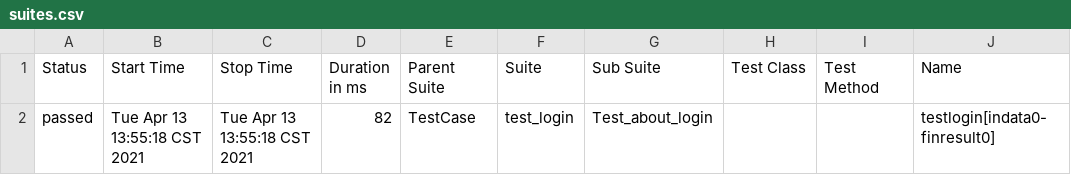
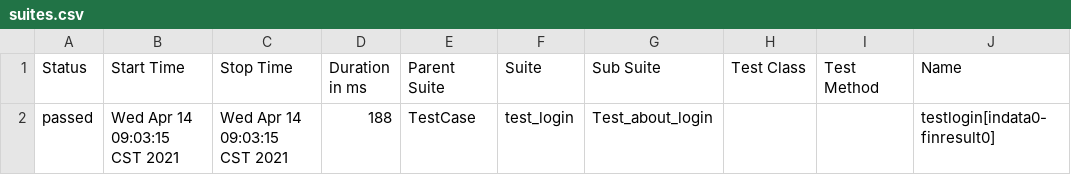
Before and after one commit to dachen1997/Git_warehouse, a CSV file: NewScriptWrappingExercises/Report/data/suites.csv, drawn as a sheet; only a part is shown; the diff names each change by its address in the sheet, - before the commit and + after, or states it on an @@ line.

Commit message:
updata some files about NewScriptWrappingExercises

```diff
--- a/NewScriptWrappingExercises/Report/data/suites.csv
+++ b/NewScriptWrappingExercises/Report/data/suites.csv
-B2 (Start Time): Tue Apr 13 13:55:18 CST 2021
+B2 (Start Time): Wed Apr 14 09:03:15 CST 2021
-C2 (Stop Time): Tue Apr 13 13:55:18 CST 2021
+C2 (Stop Time): Wed Apr 14 09:03:15 CST 2021
-D2 (Duration in ms): 82
+D2 (Duration in ms): 188
```
Also changed, not shown: 26 other files.
